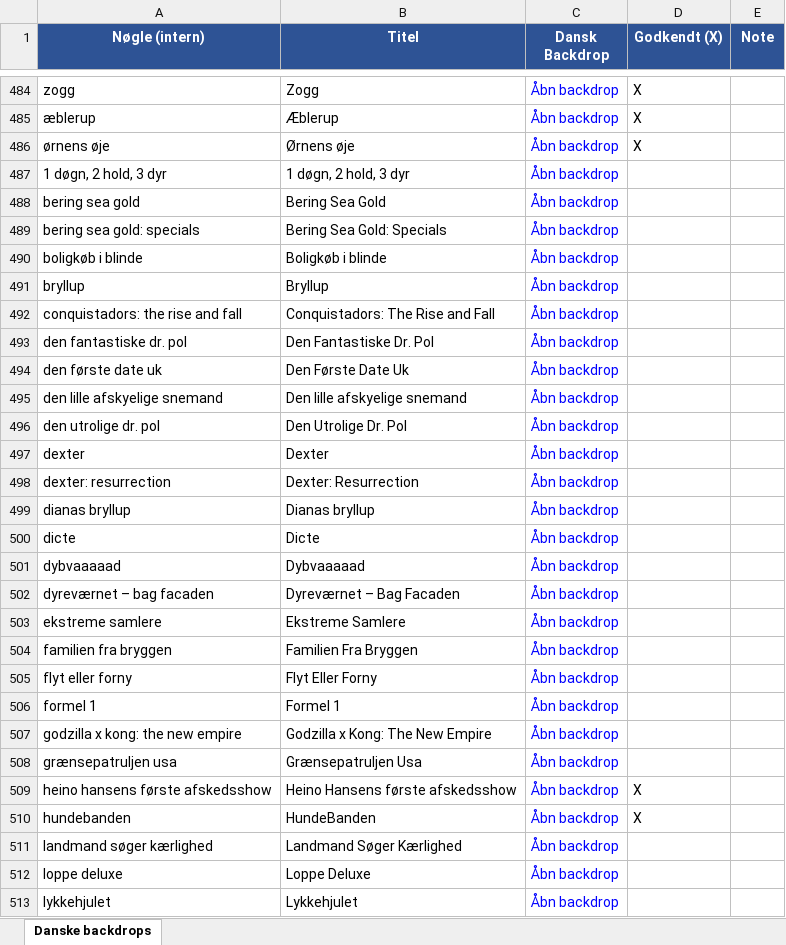
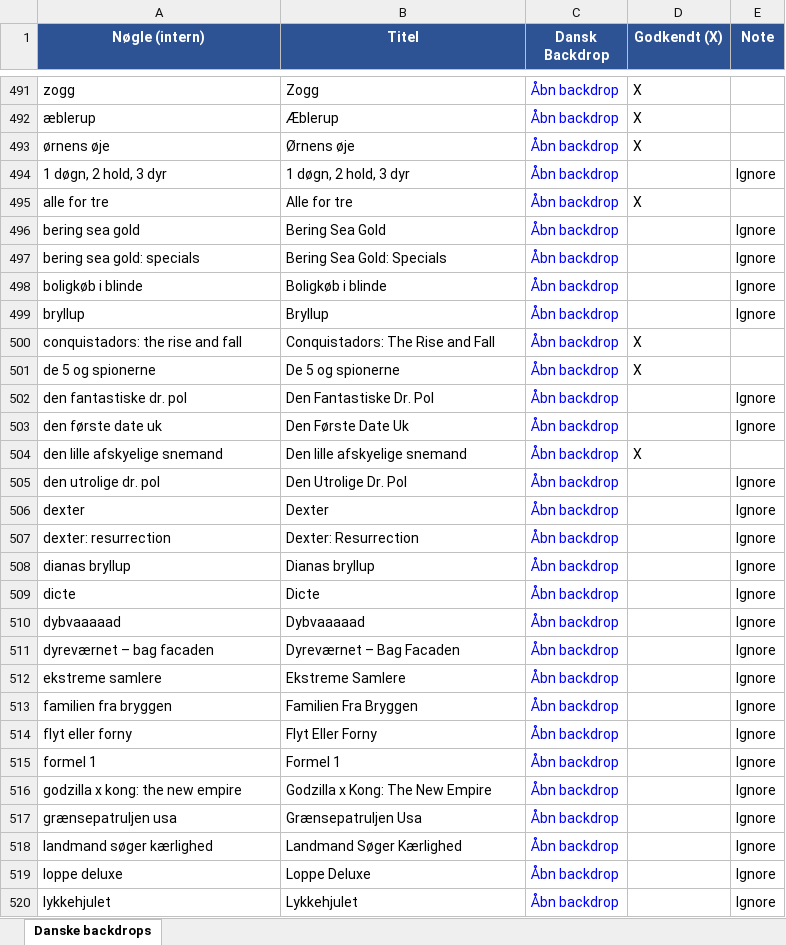
Before and after one commit to flanaganz/epgoal, an Excel workbook: data/danish_artwork_review.xlsx, sheet Danske backdrops, drawn as a sheet; only a part is shown, gaps mark what is left out; values as stored, in another font and other column widths than the file's, no borders; addresses are those after the commit; the diff covers the shown part only; the diff names each change by its address in the sheet, - before the commit and + after, or states it on an @@ line.

```diff
--- a/data/danish_artwork_review.xlsx (sheet Danske backdrops)
+++ b/data/danish_artwork_review.xlsx (sheet Danske backdrops)
-E494 (Note): (empty)
+E494 (Note): Ignore
+row 495: alle for tre | Alle for tre | Åbn backdrop | X
-E496:E499 (Note): (empty)
+E496:E499 (Note): Ignore
-D500 (Godkendt (X)): (empty)
+D500 (Godkendt (X)): X
+row 501: de 5 og spionerne | De 5 og spionerne | Åbn backdrop | X
-E502:E503 (Note): (empty)
+E502:E503 (Note): Ignore
-D504 (Godkendt (X)): (empty)
+D504 (Godkendt (X)): X
-E505:E517 (Note): (empty)
+E505:E517 (Note): Ignore
@@ row 509 moved to row 185: heino hansens første afskedsshow @@
@@ row 510 moved to row 198: hundebanden @@
-E518:E520 (Note): (empty)
+E518:E520 (Note): Ignore
```
Also changed, not shown: 2 added rows, 4 moved rows and 15 edited cells elsewhere in this sheet, 11 other files.
